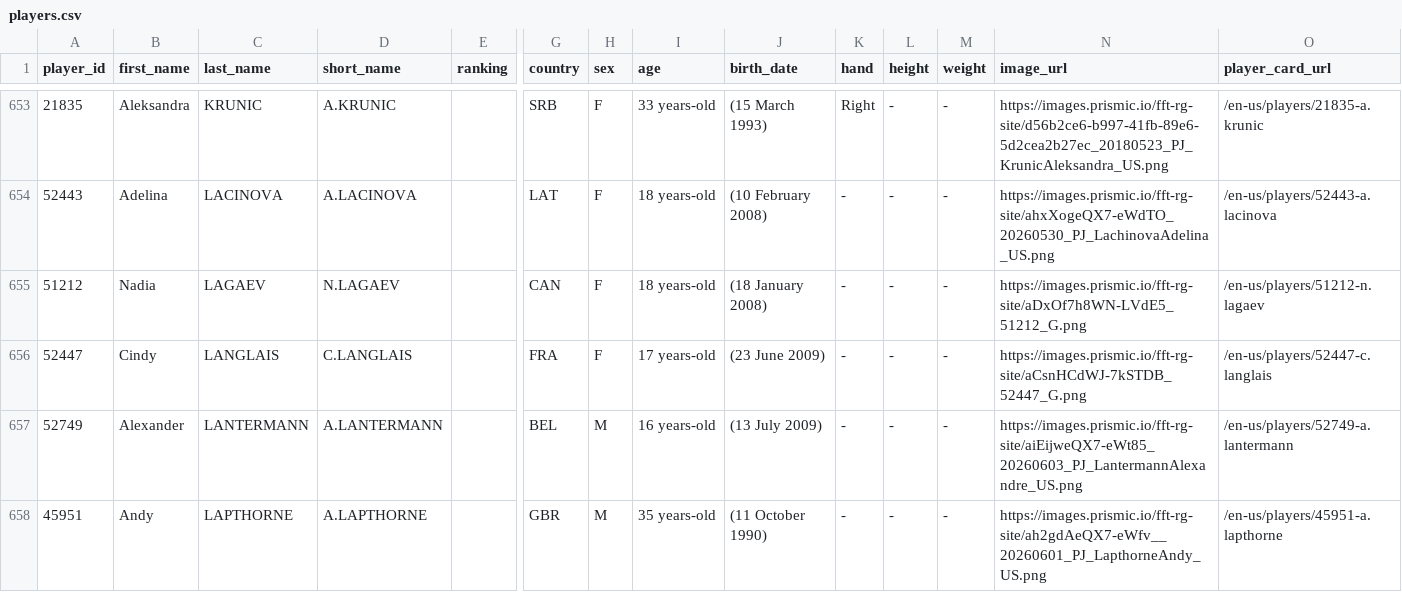
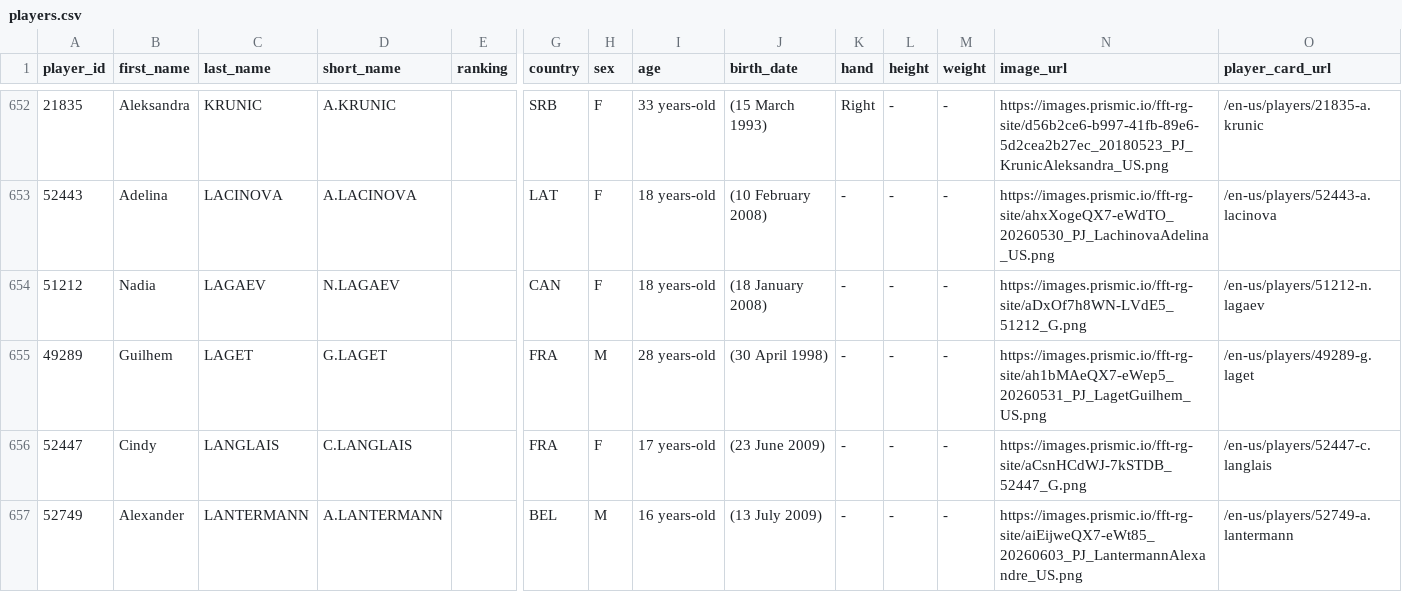
Before and after one commit to 3573b4n/roland-data-garros, a CSV file: data/players.csv, drawn as a sheet; only a part is shown, gaps mark what is left out; the shorter side is filled out with more unchanged rows; rows hold the shown columns only; the diff covers the shown part only; the diff names each change by its address in the sheet, - before the commit and + after, or states it on an @@ line.

```diff
--- a/data/players.csv
+++ b/data/players.csv
+row 655: 49289 | Guilhem | LAGET | G.LAGET |  | FRA | M | 28 years-old | (30 April 1998) | - | - | - | https://images.prismic.io/fft-rg-site/ah1bMAeQX7-eWep5_20260531_PJ_LagetGuilhem_US.png | /en-us/players/49289-g.laget
```
Also changed, not shown: 2 added rows and 3 removed rows elsewhere in this file, 1 other file.
